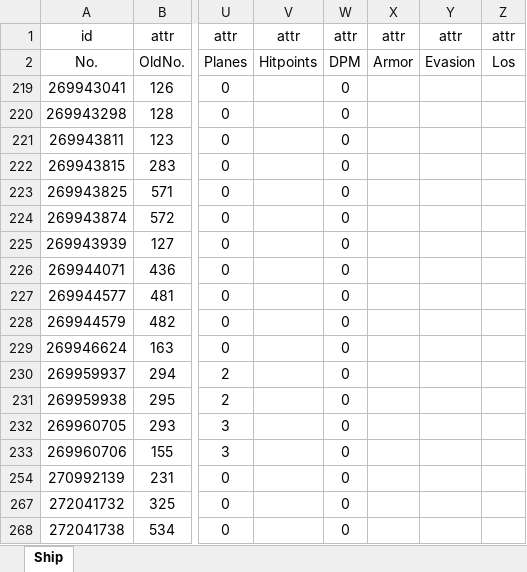
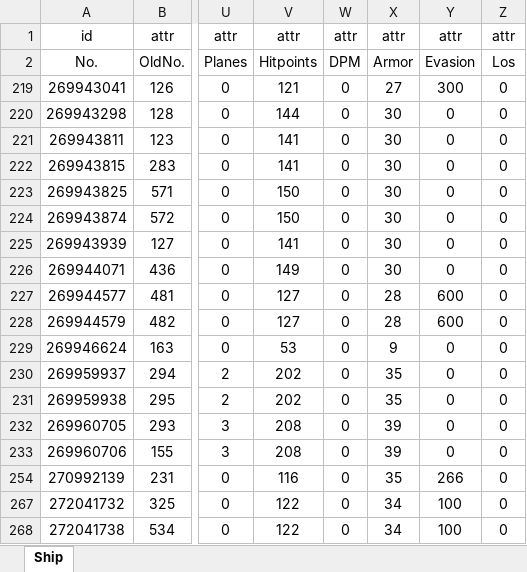
Before and after one commit to ibicdlcod/GuoMuoRuoProject, an Excel workbook: doc/ship/Ship.xlsx, sheet Ship, drawn as a sheet; only a part is shown, gaps mark what is left out; values as stored, in another font and other column widths than the file's, no borders; charts and pictures not drawn; the diff covers the shown part only; the diff names each change by its address in the sheet, - before the commit and + after, or states it on an @@ line.

Commit message:
further sub stats
Signed-off-by: lishangying <dbpr@mail.ustc.edu.cn>

```diff
--- a/doc/ship/Ship.xlsx (sheet Ship)
+++ b/doc/ship/Ship.xlsx (sheet Ship)
-V219: (empty)
+V219: 121
-X219: (empty)
+X219: 27
-Y219: (empty)
+Y219: 300
-Z219:Z233: (empty)
+Z219:Z233: 0
-V220: (empty)
+V220: 144
-X220:X226: (empty)
+X220:X226: 30
-Y220:Y226: (empty)
+Y220:Y226: 0
-V221:V222: (empty)
+V221:V222: 141
-V223:V224: (empty)
+V223:V224: 150
-V225: (empty)
+V225: 141
-V226: (empty)
+V226: 149
-V227:V228: (empty)
+V227:V228: 127
-X227:X228: (empty)
+X227:X228: 28
-Y227:Y228: (empty)
+Y227:Y228: 600
-V229: (empty)
+V229: 53
-X229: (empty)
+X229: 9
-Y229:Y233: (empty)
+Y229:Y233: 0
-V230:V231: (empty)
+V230:V231: 202
-X230:X231: (empty)
+X230:X231: 35
-V232:V233: (empty)
+V232:V233: 208
-X232:X233: (empty)
+X232:X233: 39
-V254: (empty)
+V254: 116
-X254: (empty)
+X254: 35
-Y254: (empty)
+Y254: 266
-Z254: (empty)
+Z254: 0
-V267:V268: (empty)
+V267:V268: 122
-X267:X268: (empty)
+X267:X268: 34
-Y267:Y268: (empty)
+Y267:Y268: 100
-Z267:Z268: (empty)
+Z267:Z268: 0
```
Also changed, not shown: 124 edited cells elsewhere in this sheet.
